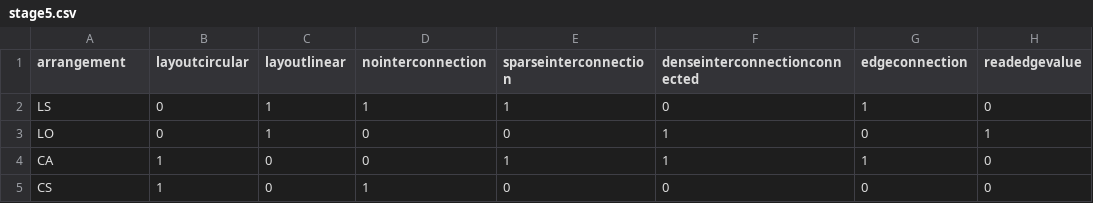
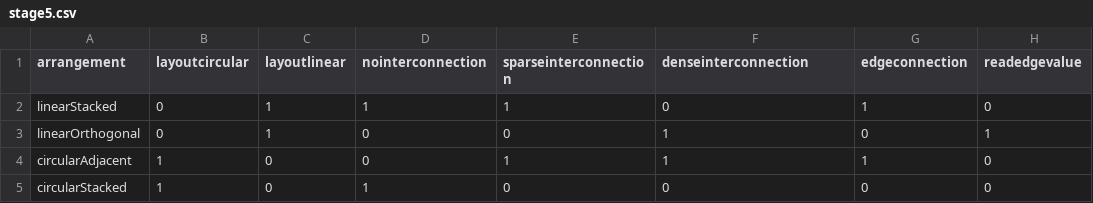
Before and after one commit to aditeyapandey/Genorec-Engine, a CSV file: model/stage5.csv, drawn as a sheet; only a part is shown; the diff names each change by its address in the sheet, - before the commit and + after, or states it on an @@ line.

Commit message:
Finished stage 5 recommendation

```diff
--- a/model/stage5.csv
+++ b/model/stage5.csv
-F1: denseinterconnectionconnected
+F1: denseinterconnection
-A2 (arrangement): LS
+A2 (arrangement): linearStacked
-A3 (arrangement): LO
+A3 (arrangement): linearOrthogonal
-A4 (arrangement): CA
+A4 (arrangement): circularAdjacent
-A5 (arrangement): CS
+A5 (arrangement): circularStacked
```
Also changed, not shown: 9 other files.
